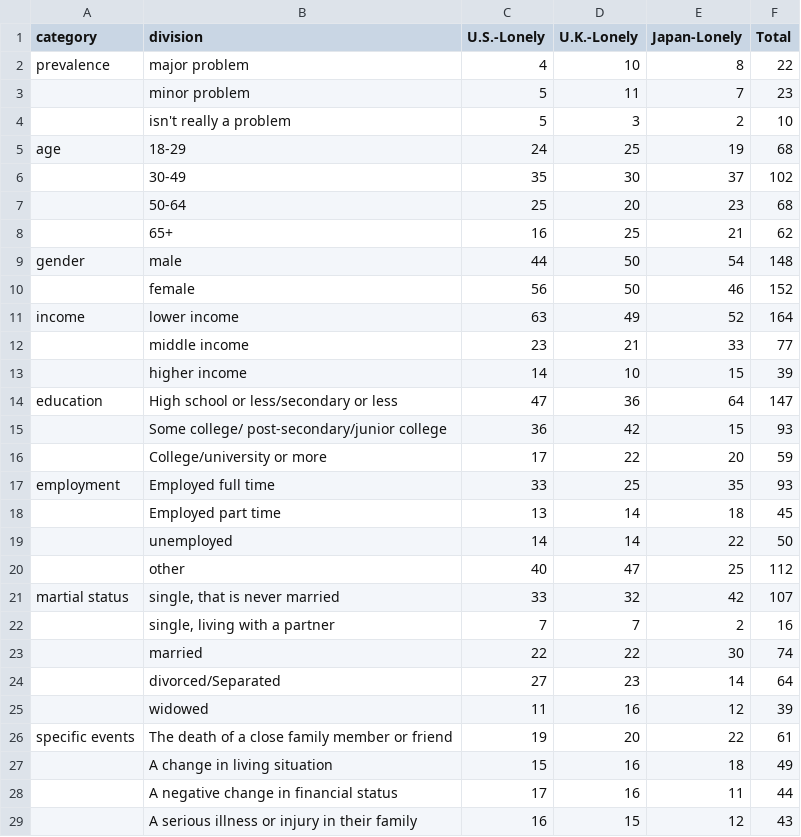
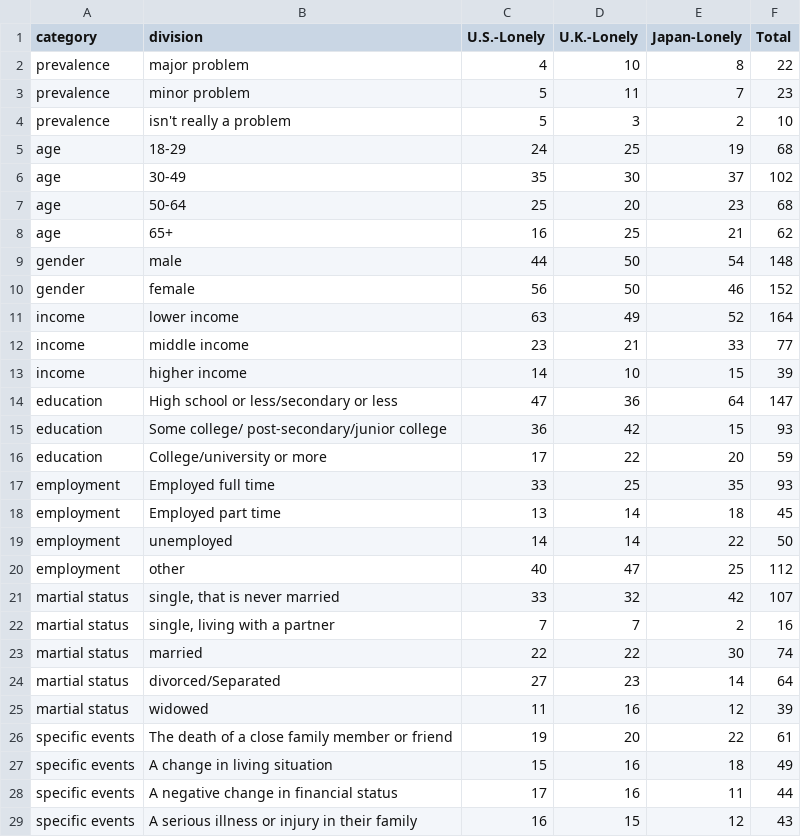
Before and after one commit to lyip12/loneliness, a CSV file: data/what are lonely people like.csv, drawn as a sheet; only a part is shown; the diff covers the shown part only.

```diff
--- a/data/what are lonely people like.csv
+++ b/data/what are lonely people like.csv
@@ -2,28 +2,28 @@
 prevalence,major problem,4,10,8,22
-,minor problem,5,11,7,23
-,isn't really a problem,5,3,2,10
+prevalence,minor problem,5,11,7,23
+prevalence,isn't really a problem,5,3,2,10
 age,18-29,24,25,19,68
-,30-49,35,30,37,102
-,50-64,25,20,23,68
-,65+,16,25,21,62
+age,30-49,35,30,37,102
+age,50-64,25,20,23,68
+age,65+,16,25,21,62
 gender,male,44,50,54,148
-,female,56,50,46,152
+gender,female,56,50,46,152
 income,lower income,63,49,52,164
-,middle income,23,21,33,77
-,higher income,14,10,15,39
+income,middle income,23,21,33,77
+income,higher income,14,10,15,39
 education,High school or less/secondary or less,47,36,64,147
-,Some college/ post-secondary/junior college,36,42,15,93
-,College/university or more,17,22,20,59
+education,Some college/ post-secondary/junior college,36,42,15,93
+education,College/university or more,17,22,20,59
 employment,Employed full time,33,25,35,93
-,Employed part time,13,14,18,45
-,unemployed,14,14,22,50
-,other,40,47,25,112
+employment,Employed part time,13,14,18,45
+employment,unemployed,14,14,22,50
+employment,other,40,47,25,112
 martial status,"single, that is never married",33,32,42,107
-,"single, living with a partner",7,7,2,16
-,married,22,22,30,74
-,divorced/Separated,27,23,14,64
-,widowed,11,16,12,39
+martial status,"single, living with a partner",7,7,2,16
+martial status,married,22,22,30,74
+martial status,divorced/Separated,27,23,14,64
+martial status,widowed,11,16,12,39
 specific events,The death of a close family member or friend,19,20,22,61
-,A change in living situation,15,16,18,49
-,A negative change in financial status,17,16,11,44
-,A serious illness or injury in their family,16,15,12,43
+specific events,A change in living situation,15,16,18,49
+specific events,A negative change in financial status,17,16,11,44
+specific events,A serious illness or injury in their family,16,15,12,43
```
Also changed, not shown: 14 edited cells elsewhere in this file, 1 other file.
